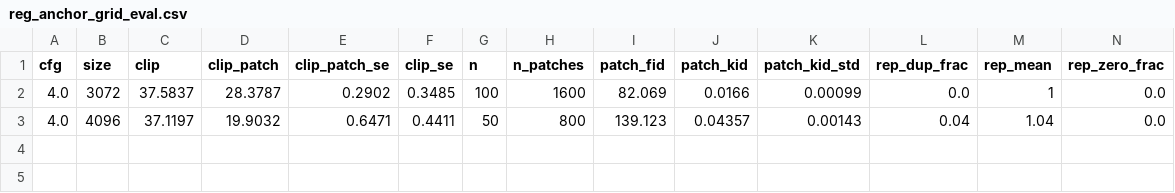
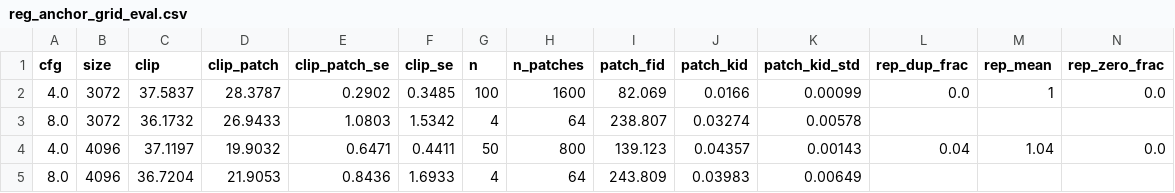
Before and after one commit to Pourya-Moghadam/resolution-equivariant-guidance, a CSV file: results/reg_anchor_grid_eval.csv, drawn as a sheet; the diff names each change by its address in the sheet, - before the commit and + after, or states it on an @@ line.

```diff
--- a/results/reg_anchor_grid_eval.csv
+++ b/results/reg_anchor_grid_eval.csv
+row 3: 8.0 | 3072 | 36.1732 | 26.9433 | 1.0803 | 1.5342 | 4 | 64 | 238.807 | 0.03274 | 0.00578
+row 5: 8.0 | 4096 | 36.7204 | 21.9053 | 0.8436 | 1.6933 | 4 | 64 | 243.809 | 0.03983 | 0.00649
```
Also changed, not shown: 1 other file.
